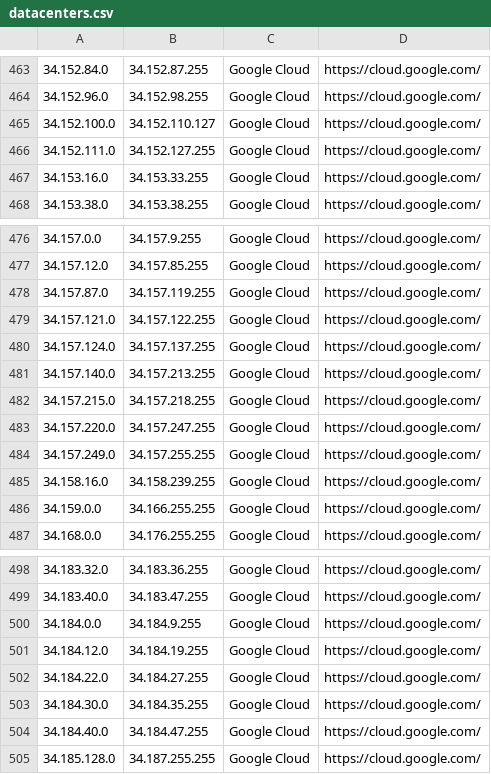
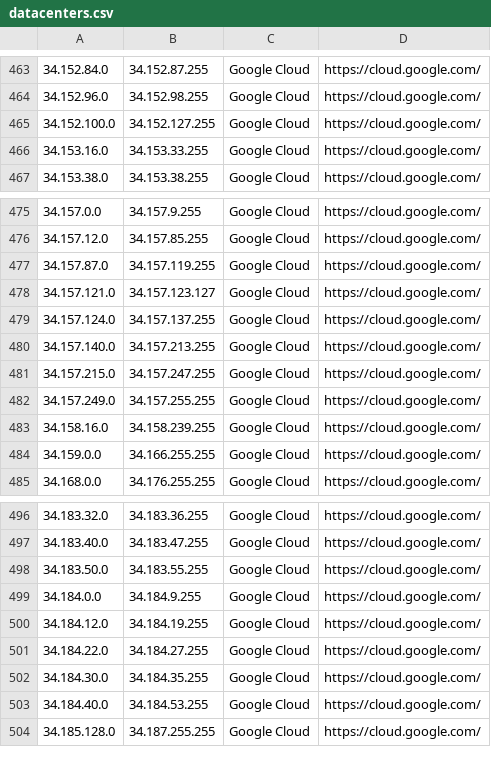
Before and after one commit to growlfm/odl, a CSV file: odl/data/datacenters.csv, drawn as a sheet; only a part is shown, gaps mark what is left out.

Commit message:
Update IP list

```diff
--- a/odl/data/datacenters.csv
+++ b/odl/data/datacenters.csv
@@ -464,4 +464,3 @@
 34.152.96.0,34.152.98.255,Google Cloud,https://cloud.google.com/
-34.152.100.0,34.152.110.127,Google Cloud,https://cloud.google.com/
-34.152.111.0,34.152.127.255,Google Cloud,https://cloud.google.com/
+34.152.100.0,34.152.127.255,Google Cloud,https://cloud.google.com/
 34.153.16.0,34.153.33.255,Google Cloud,https://cloud.google.com/
@@ -478,7 +477,6 @@
 34.157.87.0,34.157.119.255,Google Cloud,https://cloud.google.com/
-34.157.121.0,34.157.122.255,Google Cloud,https://cloud.google.com/
+34.157.121.0,34.157.123.127,Google Cloud,https://cloud.google.com/
 34.157.124.0,34.157.137.255,Google Cloud,https://cloud.google.com/
 34.157.140.0,34.157.213.255,Google Cloud,https://cloud.google.com/
-34.157.215.0,34.157.218.255,Google Cloud,https://cloud.google.com/
-34.157.220.0,34.157.247.255,Google Cloud,https://cloud.google.com/
+34.157.215.0,34.157.247.255,Google Cloud,https://cloud.google.com/
 34.157.249.0,34.157.255.255,Google Cloud,https://cloud.google.com/
@@ -499,2 +497,3 @@
 34.183.40.0,34.183.47.255,Google Cloud,https://cloud.google.com/
+34.183.50.0,34.183.55.255,Google Cloud,https://cloud.google.com/
 34.184.0.0,34.184.9.255,Google Cloud,https://cloud.google.com/
@@ -503,3 +502,3 @@
 34.184.30.0,34.184.35.255,Google Cloud,https://cloud.google.com/
-34.184.40.0,34.184.47.255,Google Cloud,https://cloud.google.com/
+34.184.40.0,34.184.53.255,Google Cloud,https://cloud.google.com/
 34.185.128.0,34.187.255.255,Google Cloud,https://cloud.google.com/
```
